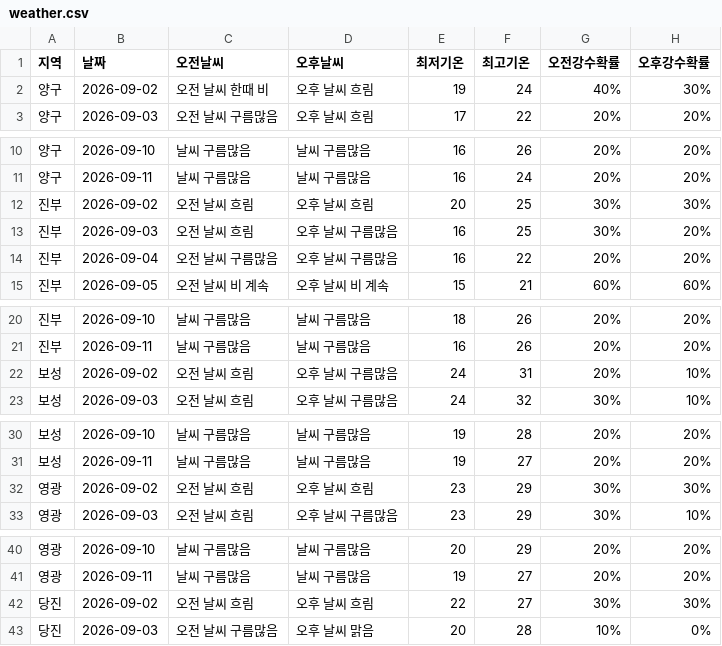
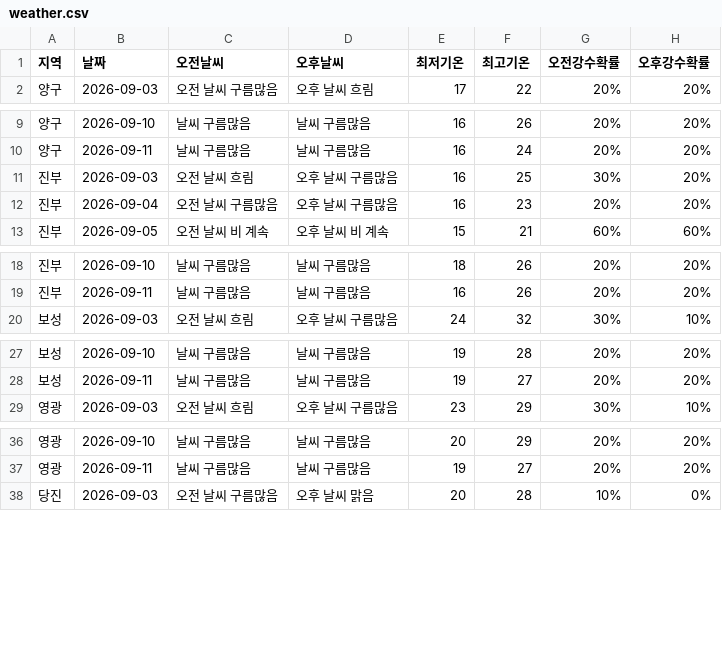
Before and after one commit to wngml7055/potato-times, a CSV file: data/weather.csv, drawn as a sheet; only a part is shown, gaps mark what is left out; the diff covers the shown part only.

```diff
--- a/data/weather.csv
+++ b/data/weather.csv
@@ -1,3 +1,2 @@
 지역,날짜,오전날씨,오후날씨,최저기온,최고기온,오전강수확률,오후강수확률
-양구,2026-09-02,오전 날씨 한때 비,오후 날씨 흐림,19,24,40%,30%
 양구,2026-09-03,오전 날씨 구름많음,오후 날씨 흐림,17,22,20%,20%
@@ -11,5 +10,4 @@
 양구,2026-09-11,날씨 구름많음,날씨 구름많음,16,24,20%,20%
-진부,2026-09-02,오전 날씨 흐림,오후 날씨 흐림,20,25,30%,30%
 진부,2026-09-03,오전 날씨 흐림,오후 날씨 구름많음,16,25,30%,20%
-진부,2026-09-04,오전 날씨 구름많음,오후 날씨 구름많음,16,22,20%,20%
+진부,2026-09-04,오전 날씨 구름많음,오후 날씨 구름많음,16,23,20%,20%
 진부,2026-09-05,오전 날씨 비 계속,오후 날씨 비 계속,15,21,60%,60%
@@ -21,3 +19,2 @@
 진부,2026-09-11,날씨 구름많음,날씨 구름많음,16,26,20%,20%
-보성,2026-09-02,오전 날씨 흐림,오후 날씨 구름많음,24,31,20%,10%
 보성,2026-09-03,오전 날씨 흐림,오후 날씨 구름많음,24,32,30%,10%
@@ -31,3 +28,2 @@
 보성,2026-09-11,날씨 구름많음,날씨 구름많음,19,27,20%,20%
-영광,2026-09-02,오전 날씨 흐림,오후 날씨 흐림,23,29,30%,30%
 영광,2026-09-03,오전 날씨 흐림,오후 날씨 구름많음,23,29,30%,10%
@@ -41,3 +37,2 @@
 영광,2026-09-11,날씨 구름많음,날씨 구름많음,19,27,20%,20%
-당진,2026-09-02,오전 날씨 흐림,오후 날씨 흐림,22,27,30%,30%
 당진,2026-09-03,오전 날씨 구름많음,오후 날씨 맑음,20,28,10%,0%
```
Also changed, not shown: 1 removed row elsewhere in this file.
